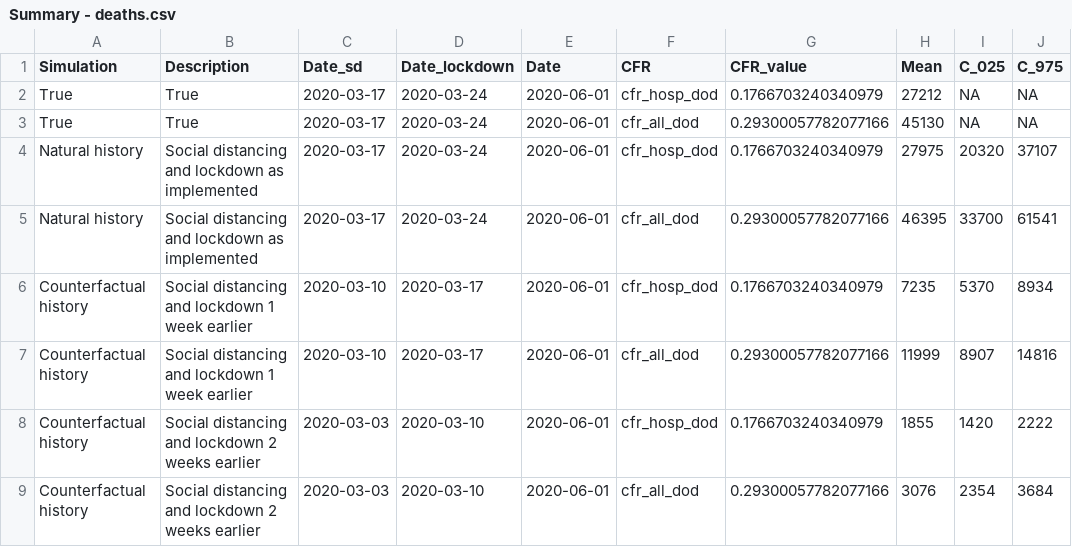
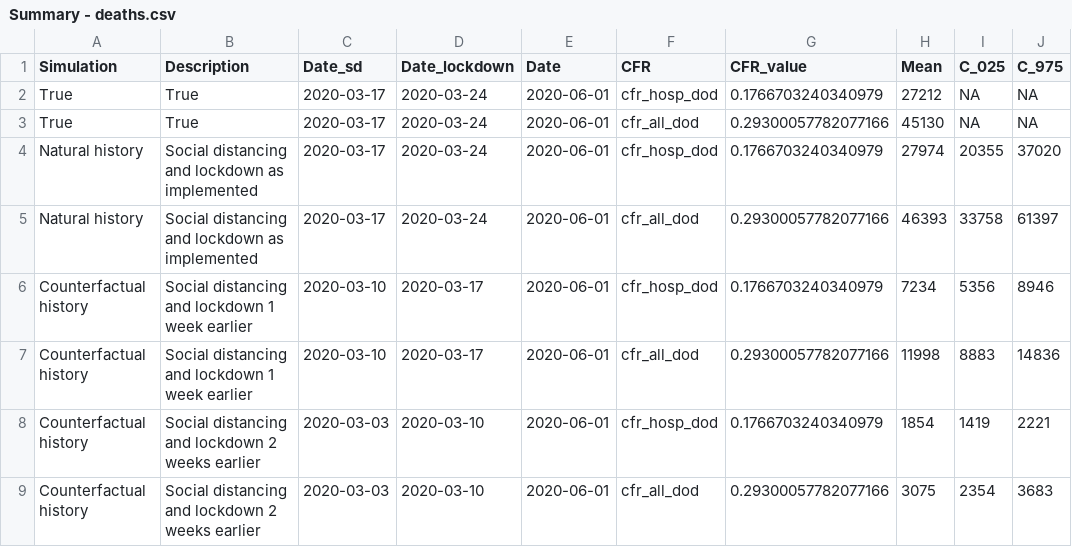
Before and after one commit to KFArnold/covid-counterfactual, a CSV file: Results/Summary - deaths.csv, drawn as a sheet.

```diff
--- a/Results/Summary - deaths.csv
+++ b/Results/Summary - deaths.csv
@@ -3,7 +3,7 @@ True,True,2020-03-17,2020-03-24,2020-06-01,cfr_hosp_dod,0.1766703240340979,27212
 True,True,2020-03-17,2020-03-24,2020-06-01,cfr_all_dod,0.29300057782077166,45130,NA,NA
-Natural history,Social distancing and lockdown as implemented,2020-03-17,2020-03-24,2020-06-01,cfr_hosp_dod,0.1766703240340979,27975,20320,37107
-Natural history,Social distancing and lockdown as implemented,2020-03-17,2020-03-24,2020-06-01,cfr_all_dod,0.29300057782077166,46395,33700,61541
-Counterfactual history,Social distancing and lockdown 1 week earlier,2020-03-10,2020-03-17,2020-06-01,cfr_hosp_dod,0.1766703240340979,7235,5370,8934
-Counterfactual history,Social distancing and lockdown 1 week earlier,2020-03-10,2020-03-17,2020-06-01,cfr_all_dod,0.29300057782077166,11999,8907,14816
-Counterfactual history,Social distancing and lockdown 2 weeks earlier,2020-03-03,2020-03-10,2020-06-01,cfr_hosp_dod,0.1766703240340979,1855,1420,2222
-Counterfactual history,Social distancing and lockdown 2 weeks earlier,2020-03-03,2020-03-10,2020-06-01,cfr_all_dod,0.29300057782077166,3076,2354,3684
+Natural history,Social distancing and lockdown as implemented,2020-03-17,2020-03-24,2020-06-01,cfr_hosp_dod,0.1766703240340979,27974,20355,37020
+Natural history,Social distancing and lockdown as implemented,2020-03-17,2020-03-24,2020-06-01,cfr_all_dod,0.29300057782077166,46393,33758,61397
+Counterfactual history,Social distancing and lockdown 1 week earlier,2020-03-10,2020-03-17,2020-06-01,cfr_hosp_dod,0.1766703240340979,7234,5356,8946
+Counterfactual history,Social distancing and lockdown 1 week earlier,2020-03-10,2020-03-17,2020-06-01,cfr_all_dod,0.29300057782077166,11998,8883,14836
+Counterfactual history,Social distancing and lockdown 2 weeks earlier,2020-03-03,2020-03-10,2020-06-01,cfr_hosp_dod,0.1766703240340979,1854,1419,2221
+Counterfactual history,Social distancing and lockdown 2 weeks earlier,2020-03-03,2020-03-10,2020-06-01,cfr_all_dod,0.29300057782077166,3075,2354,3683
```
Also changed, not shown: Results/Final summary - cases and deaths at end of simulation.csv, Results/Summary - cumulative cases.csv, 5 other files.
